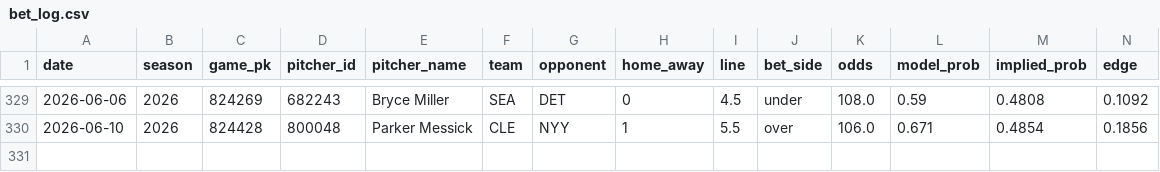
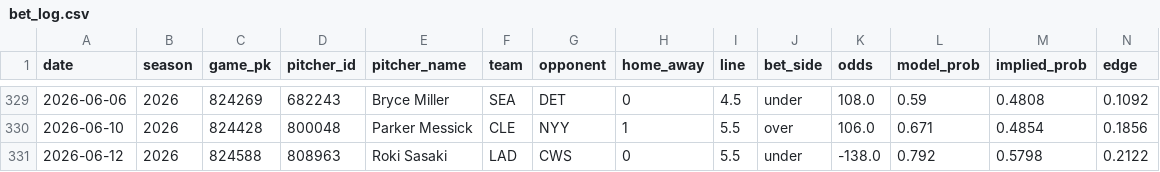
Before and after one commit to andrewrust04-blip/mlb-betting-model, a CSV file: bet_log.csv, drawn as a sheet; only a part is shown, gaps mark what is left out; rows hold the shown columns only; the diff names each change by its address in the sheet, - before the commit and + after, or states it on an @@ line.

```diff
--- a/bet_log.csv
+++ b/bet_log.csv
+row 331: 2026-06-12 | 2026 | 824588 | 808963 | Roki Sasaki | LAD | CWS | 0 | 5.5 | under | -138.0 | 0.792 | 0.5798 | 0.2122
```
Also changed, not shown: filtered_bets.csv, live_predictions.csv.
